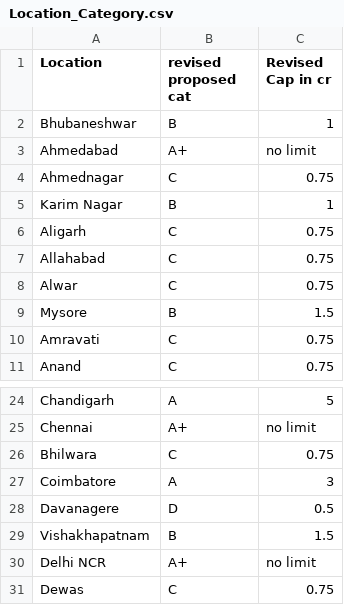
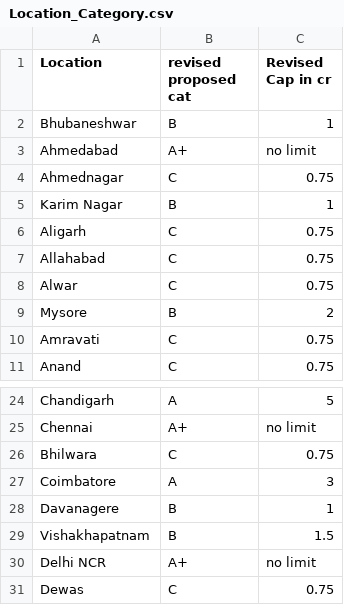
Before and after one commit to mlaitechio/ABHFL_Sales_Pitch1, a CSV file: Location_Category.csv, drawn as a sheet; only a part is shown, gaps mark what is left out.

```diff
--- a/Location_Category.csv
+++ b/Location_Category.csv
@@ -8,3 +8,3 @@ Allahabad,C,0.75
 Alwar,C,0.75
-Mysore,B,1.5
+Mysore,B,2
 Amravati,C,0.75
@@ -27,3 +27,3 @@ Bhilwara,C,0.75
 Coimbatore,A,3
-Davanagere,D,0.5
+Davanagere,B,1
 Vishakhapatnam,B,1.5
```
Also changed, not shown: 7 other files.
